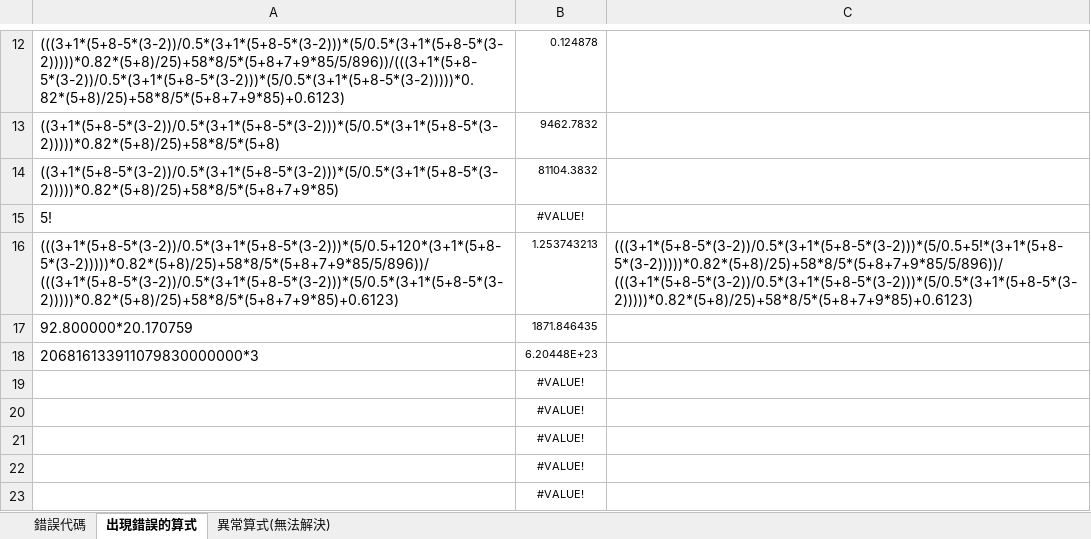
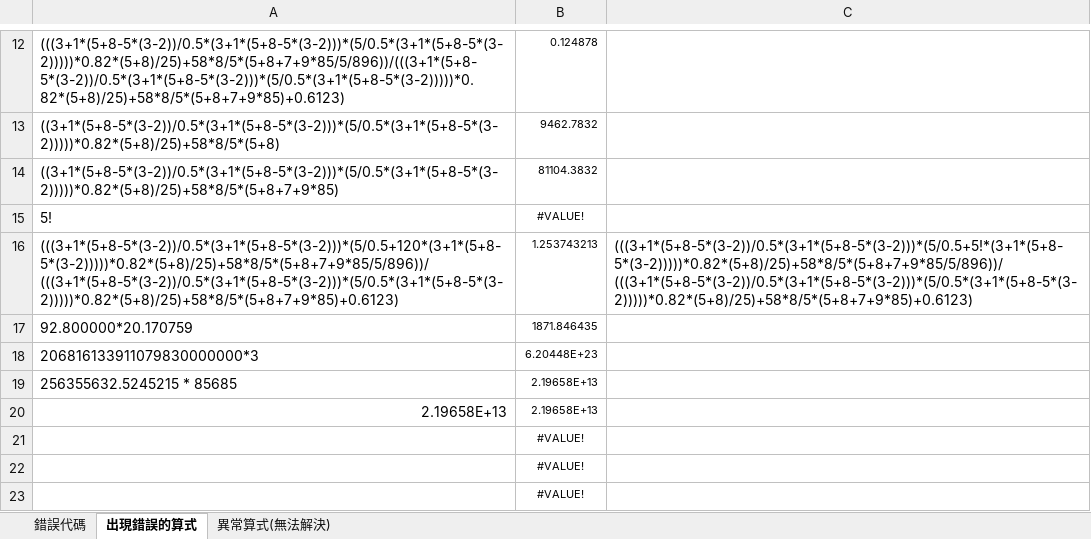
Before and after one commit to 0obriano0/Calculation, an Excel workbook: 錯誤代碼.xlsm, sheet 出現錯誤的算式, drawn as a sheet; only a part is shown, gaps mark what is left out; values as stored, in another font and other column widths than the file's, no borders; removed rows and columns are numbered as before the commit, all else as after; the diff names each change by its address in the sheet, - before the commit and + after, or states it on an @@ line.

```diff
--- a/錯誤代碼.xlsm (sheet 出現錯誤的算式)
+++ b/錯誤代碼.xlsm (sheet 出現錯誤的算式)
-row 19:  | #VALUE!
-row 20:  | #VALUE!
+row 19: 256355632.5245215 * 85685 | 2.19658E+13
+row 20: 2.19658E+13 | 2.19658E+13
```
Also changed, not shown: 2 other files.
